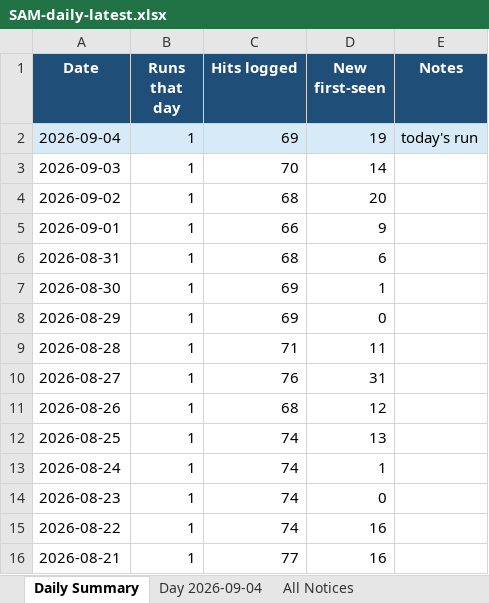
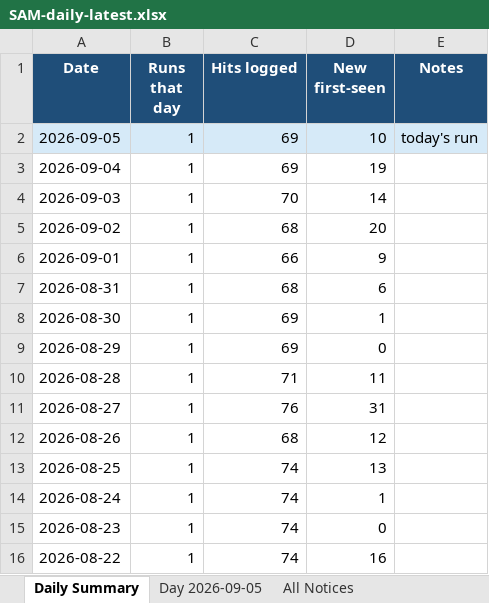
Before and after one commit to biscuitdh/44aa9566-3f78-4f70-9255-8cc9b8d7e019, an Excel workbook: docs/v/SAM-daily-latest.xlsx, sheet Daily Summary, drawn as a sheet; values as stored, in another font and other column widths than the file's, no borders; removed rows and columns are numbered as before the commit, all else as after; the diff names each change by its address in the sheet, - before the commit and + after, or states it on an @@ line.

```diff
--- a/docs/v/SAM-daily-latest.xlsx (sheet Daily Summary)
+++ b/docs/v/SAM-daily-latest.xlsx (sheet Daily Summary)
-sheet tab: Day 2026-09-04
+sheet tab: Day 2026-09-05
+row 2: 2026-09-05 | 1 | 69 | 10 | today's run
-A3:E3 fill: #D6EAF8
+A3:E3 fill: none
-E3 (Notes): today's run
+E3 (Notes): (empty)
-row 16: 2026-08-21 | 1 | 77 | 16
```
Also changed, not shown: sheet All Notices, sheet First Seen By Day, sheet Day 2026-09-05, sheet Run Log, 19 other files.
